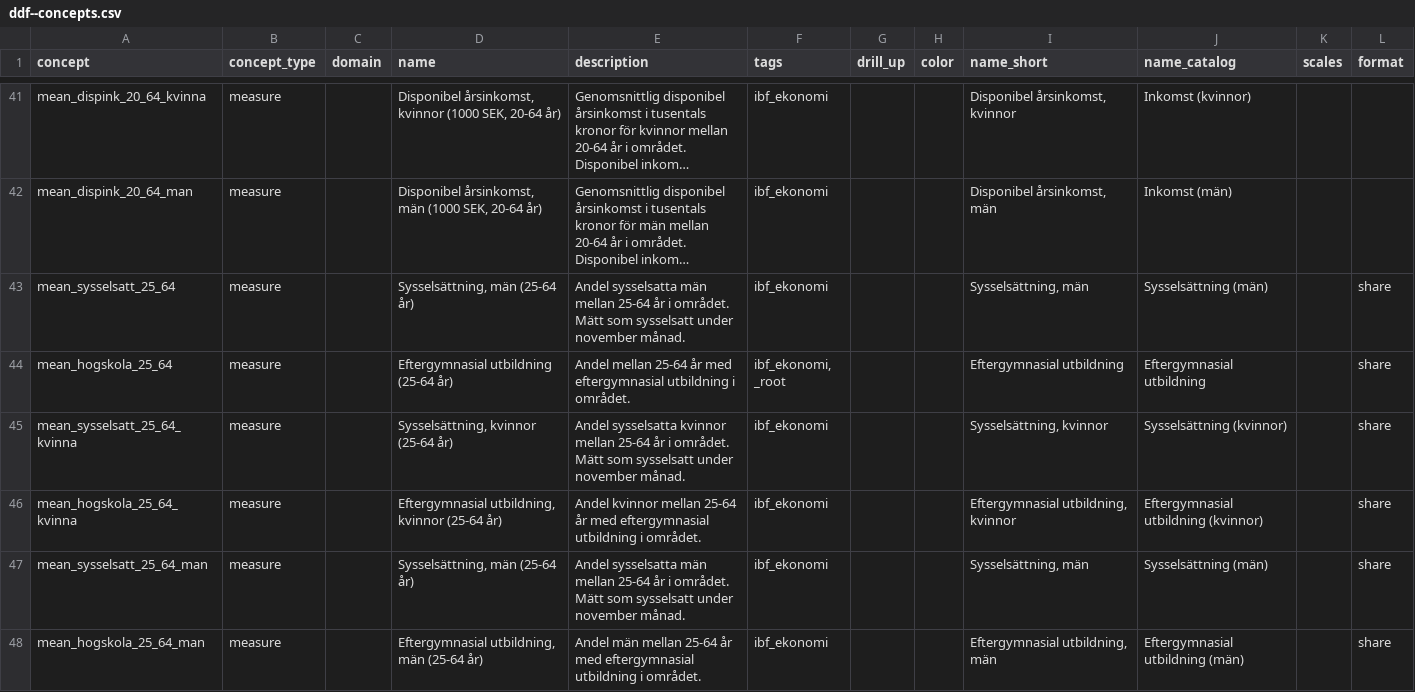
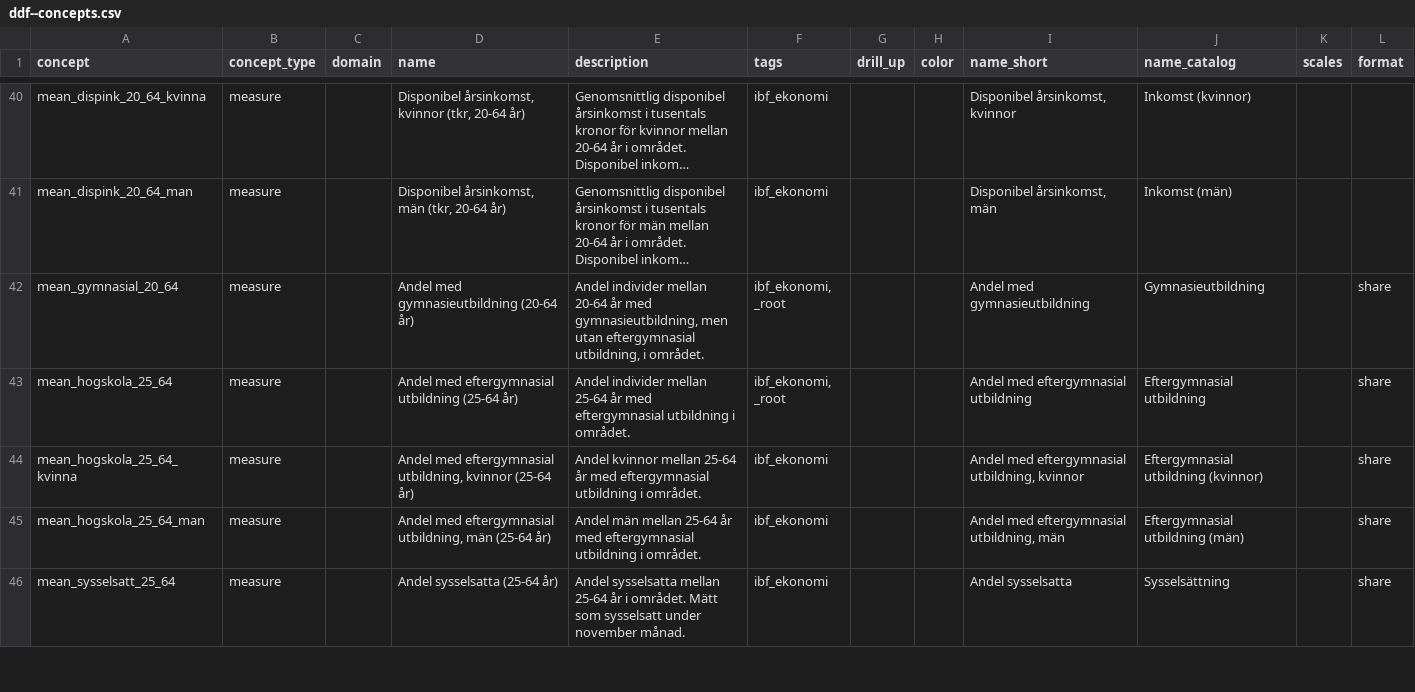
Before and after one commit to open-numbers/ddf--ibfuu--boendebarometer, a CSV file: ddf--concepts.csv, drawn as a sheet; only a part is shown, gaps mark what is left out; long unchanged cells end in …; removed rows and columns are numbered as before the commit, all else as after; the diff covers the shown part only; the diff names each change by its address in the sheet, - before the commit and + after, or states it on an @@ line.

```diff
--- a/ddf--concepts.csv
+++ b/ddf--concepts.csv
-D40 (name): …årsinkomst, kvinnor (1000 SEK, 20-64 år)
+D40 (name): …årsinkomst, kvinnor (tkr, 20-64 år)
-D41 (name): Disponibel årsinkomst, män (1000 SEK, 20-64 år)
+D41 (name): Disponibel årsinkomst, män (tkr, 20-64 år)
-row 43: mean_sysselsatt_25_64 | measure |  | Sysselsättning, män (25-64 år) | Andel sysselsatta män mellan 25-64 år i området. Mätt som sysselsatt under november månad. | ibf_ekonomi |  |  | Sysselsättning, män | Sysselsättning (män) |  | share
+row 42: mean_gymnasial_20_64 | measure |  | Andel med gymnasieutbildning (20-64 år) | Andel individer mellan 20-64 år med gymnasieutbildning, men utan eftergymnasial utbildning, i området. | ibf_ekonomi, _root |  |  | Andel med gymnasieutbildning | Gymnasieutbildning |  | share
-D43 (name): Eftergymnasial utbildning (25-64 år)
+D43 (name): Andel med eftergymnasial utbildning (25-64 år)
-E43 (description): Andel mellan 25-64…
+E43 (description): Andel individer mellan 25-64…
-I43 (name_short): Eftergymnasial utbildning
+I43 (name_short): Andel med eftergymnasial utbildning
-row 45: mean_sysselsatt_25_64_kvinna | measure |  | Sysselsättning, kvinnor (25-64 år) | Andel sysselsatta kvinnor mellan 25-64 år i området. Mätt som sysselsatt under november månad. | ibf_ekonomi |  |  | Sysselsättning, kvinnor | Sysselsättning (kvinnor) |  | share
-D44 (name): Eftergymnasial utbildning, kvinnor…
+D44 (name): Andel med eftergymnasial utbildning, kvinnor…
-I44 (name_short): Eftergymnasial utbildning, kvinnor
+I44 (name_short): Andel med eftergymnasial utbildning, kvinnor
-row 47: mean_sysselsatt_25_64_man | measure |  | Sysselsättning, män (25-64 år) | Andel sysselsatta män mellan 25-64 år i området. Mätt som sysselsatt under november månad. | ibf_ekonomi |  |  | Sysselsättning, män | Sysselsättning (män) |  | share
-D45 (name): Eftergymnasial utbildning, män…
+D45 (name): Andel med eftergymnasial utbildning, män…
-I45 (name_short): Eftergymnasial utbildning, män
+I45 (name_short): Andel med eftergymnasial utbildning, män
+row 46: mean_sysselsatt_25_64 | measure |  | Andel sysselsatta (25-64 år) | Andel sysselsatta mellan 25-64 år i området. Mätt som sysselsatt under november månad. | ibf_ekonomi |  |  | Andel sysselsatta | Sysselsättning |  | share
```
Also changed, not shown: 7 added rows, 6 removed rows, 1 moved row and 30 edited cells elsewhere in this file, 1 other file.
